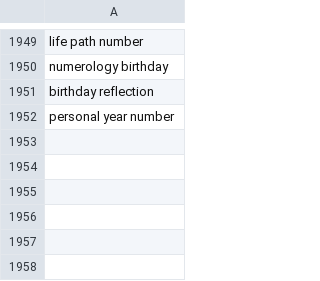
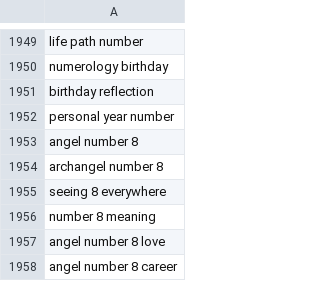
Before and after one commit to charliesheep7/demiwebsite, a CSV file: .claude/skills/demimanifest-blog-writer/written.csv, drawn as a sheet; only a part is shown, gaps mark what is left out.

```diff
--- a/.claude/skills/demimanifest-blog-writer/written.csv
+++ b/.claude/skills/demimanifest-blog-writer/written.csv
@@ -1952 +1952,7 @@ birthday reflection
 personal year number
+angel number 8
+archangel number 8
+seeing 8 everywhere
+number 8 meaning
+angel number 8 love
+angel number 8 career
```
Also changed, not shown: 2 other files.
